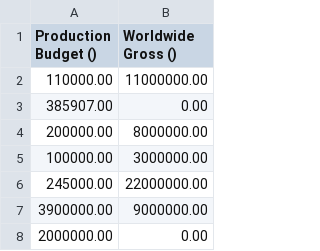
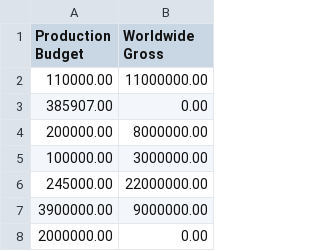
Before and after one commit to sid-py/Complete-Data-Science-and-Machine-Learning-Bootcamp-Udemy, a CSV file: section_2/data/cost_revenue_clean.csv, drawn as a sheet; only a part is shown.

```diff
--- a/section_2/data/cost_revenue_clean.csv
+++ b/section_2/data/cost_revenue_clean.csv
@@ -1,2 +1,2 @@
-Production Budget (),Worldwide Gross ()
+Production Budget,Worldwide Gross
 110000.00,11000000.00
```
Also changed, not shown: 1 other file.
